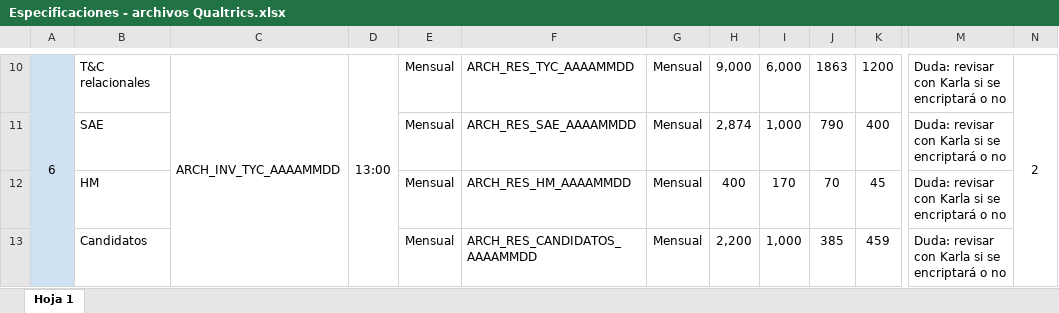
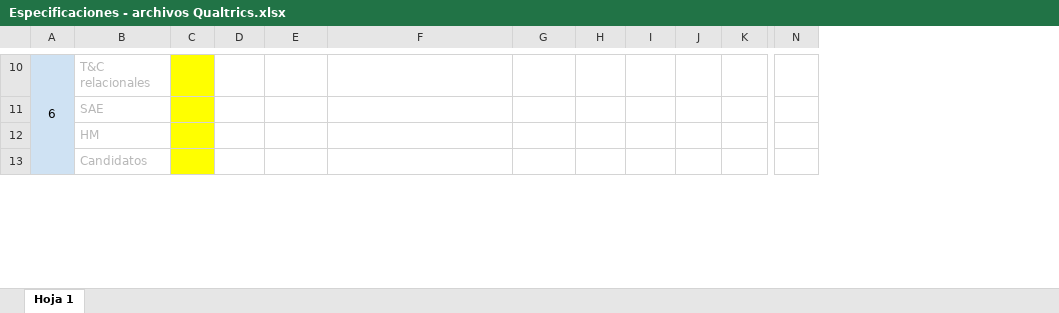
Before and after one commit to PhantomPhiniss/Respaldo-BBVA, an Excel workbook: Dev/Especificaciones - archivos Qualtrics.xlsx, sheet Hoja 1, drawn as a sheet; only a part is shown, gaps mark what is left out; values as stored, in another font and other column widths than the file's, no borders; charts and pictures not drawn; removed rows and columns are numbered as before the commit, all else as after; the diff covers the shown part only; the diff names each change by its address in the sheet, - before the commit and + after, or states it on an @@ line.

```diff
--- a/Dev/Especificaciones - archivos Qualtrics.xlsx (sheet Hoja 1)
+++ b/Dev/Especificaciones - archivos Qualtrics.xlsx (sheet Hoja 1)
-column C, row 10: ARCH_INV_TYC_AAAAMMDD
+column C, empty
@@ column M hidden, rows 10-13: all Duda: revisar con Karla si se encriptará o no @@
-B10:B13 text colour: black
+B10:B13 text colour: #B7B7B7
-D10: 13:00
+D10: (empty)
-D10:D13 merged
-E10:E13: Mensual
+E10:E13: (empty)
-F10: ARCH_RES_TYC_AAAAMMDD
+F10: (empty)
-G10:G13: Mensual
+G10:G13: (empty)
-H10: 9,000
+H10: (empty)
-I10: 6,000
+I10: (empty)
-J10: 1863
+J10: (empty)
-K10: 1200
+K10: (empty)
-N10: 2
+N10: (empty)
-N10:N13 merged
-F11: ARCH_RES_SAE_AAAAMMDD
+F11: (empty)
-H11: 2,874
+H11: (empty)
-I11: 1,000
+I11: (empty)
-J11: 790
+J11: (empty)
-K11: 400
+K11: (empty)
-F12: ARCH_RES_HM_AAAAMMDD
+F12: (empty)
-H12: 400
+H12: (empty)
-I12: 170
+I12: (empty)
-J12: 70
+J12: (empty)
-K12: 45
+K12: (empty)
-F13: ARCH_RES_CANDIDATOS_AAAAMMDD
+F13: (empty)
-H13: 2,200
+H13: (empty)
-I13: 1,000
+I13: (empty)
-J13: 385
+J13: (empty)
-K13: 459
+K13: (empty)
```
Also changed, not shown: 1 added row, 1 removed row, 70 edited cells, cell formats and merged cells elsewhere in this sheet, charts or pictures, 16 other files.
